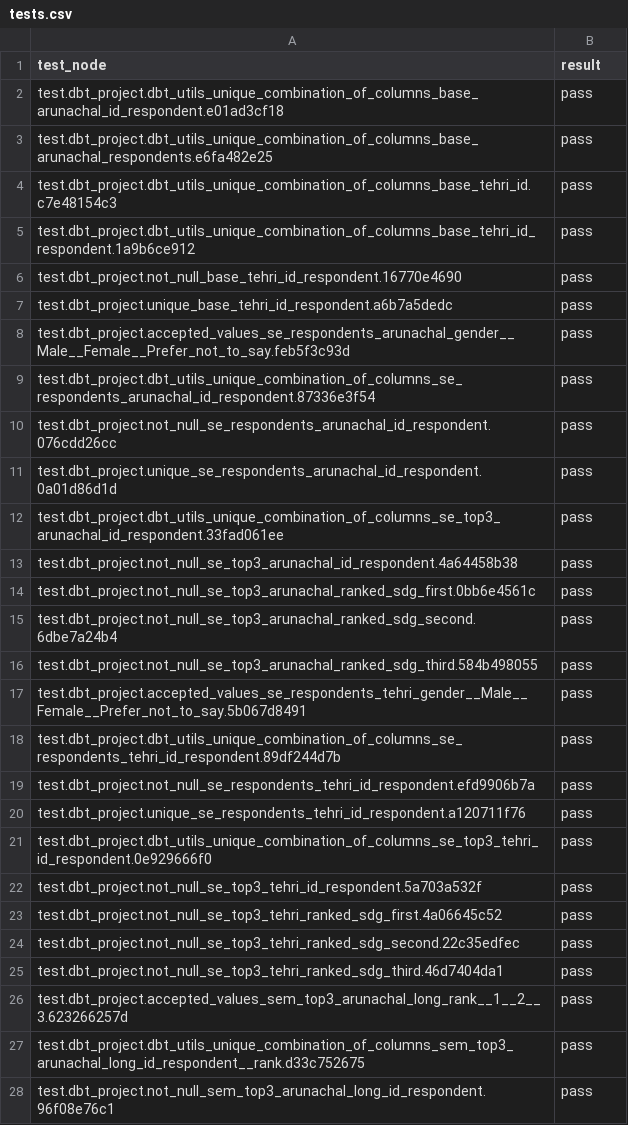
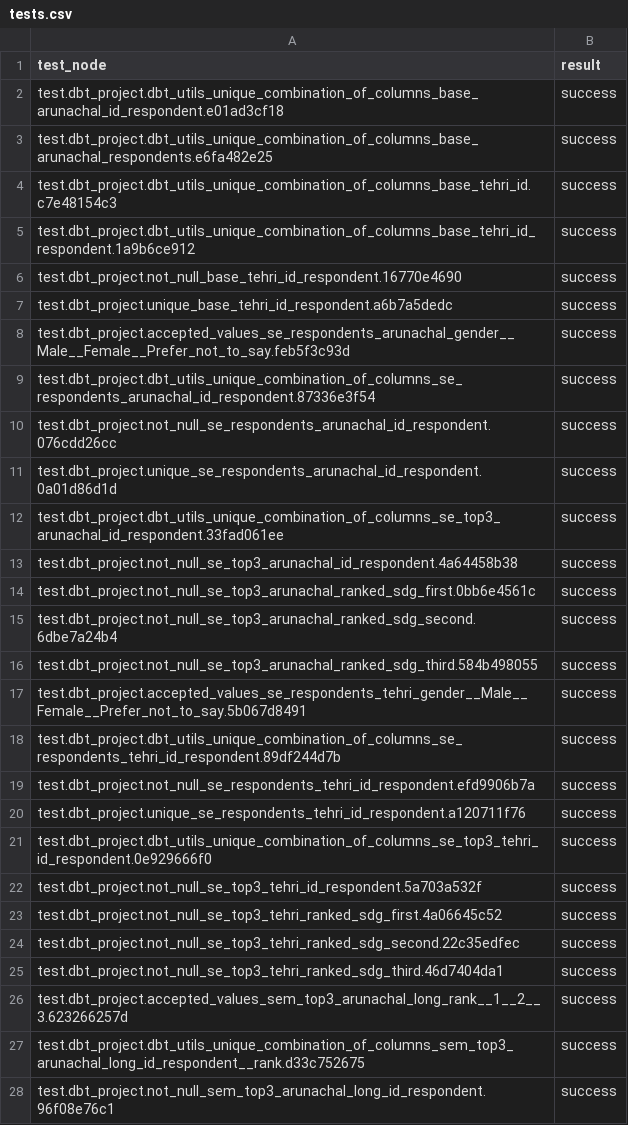
Before and after one commit to softloud/giveadam, a CSV file: observability/create-obs-tables/tests.csv, drawn as a sheet; only a part is shown; the diff covers the shown part only.

```diff
--- a/observability/create-obs-tables/tests.csv
+++ b/observability/create-obs-tables/tests.csv
@@ -1,28 +1,28 @@
 test_node,result
-test.dbt_project.dbt_utils_unique_combination_of_columns_base_arunachal_id_respondent.e01ad3cf18,pass
-test.dbt_project.dbt_utils_unique_combination_of_columns_base_arunachal_respondents.e6fa482e25,pass
-test.dbt_project.dbt_utils_unique_combination_of_columns_base_tehri_id.c7e48154c3,pass
-test.dbt_project.dbt_utils_unique_combination_of_columns_base_tehri_id_respondent.1a9b6ce912,pass
-test.dbt_project.not_null_base_tehri_id_respondent.16770e4690,pass
-test.dbt_project.unique_base_tehri_id_respondent.a6b7a5dedc,pass
-test.dbt_project.accepted_values_se_respondents_arunachal_gender__Male__Female__Prefer_not_to_say.feb5f3c93d,pass
-test.dbt_project.dbt_utils_unique_combination_of_columns_se_respondents_arunachal_id_respondent.87336e3f54,pass
-test.dbt_project.not_null_se_respondents_arunachal_id_respondent.076cdd26cc,pass
-test.dbt_project.unique_se_respondents_arunachal_id_respondent.0a01d86d1d,pass
-test.dbt_project.dbt_utils_unique_combination_of_columns_se_top3_arunachal_id_respondent.33fad061ee,pass
-test.dbt_project.not_null_se_top3_arunachal_id_respondent.4a64458b38,pass
-test.dbt_project.not_null_se_top3_arunachal_ranked_sdg_first.0bb6e4561c,pass
-test.dbt_project.not_null_se_top3_arunachal_ranked_sdg_second.6dbe7a24b4,pass
-test.dbt_project.not_null_se_top3_arunachal_ranked_sdg_third.584b498055,pass
-test.dbt_project.accepted_values_se_respondents_tehri_gender__Male__Female__Prefer_not_to_say.5b067d8491,pass
-test.dbt_project.dbt_utils_unique_combination_of_columns_se_respondents_tehri_id_respondent.89df244d7b,pass
-test.dbt_project.not_null_se_respondents_tehri_id_respondent.efd9906b7a,pass
-test.dbt_project.unique_se_respondents_tehri_id_respondent.a120711f76,pass
-test.dbt_project.dbt_utils_unique_combination_of_columns_se_top3_tehri_id_respondent.0e929666f0,pass
-test.dbt_project.not_null_se_top3_tehri_id_respondent.5a703a532f,pass
-test.dbt_project.not_null_se_top3_tehri_ranked_sdg_first.4a06645c52,pass
-test.dbt_project.not_null_se_top3_tehri_ranked_sdg_second.22c35edfec,pass
-test.dbt_project.not_null_se_top3_tehri_ranked_sdg_third.46d7404da1,pass
-test.dbt_project.accepted_values_sem_top3_arunachal_long_rank__1__2__3.623266257d,pass
-test.dbt_project.dbt_utils_unique_combination_of_columns_sem_top3_arunachal_long_id_respondent__rank.d33c752675,pass
-test.dbt_project.not_null_sem_top3_arunachal_long_id_respondent.96f08e76c1,pass
+test.dbt_project.dbt_utils_unique_combination_of_columns_base_arunachal_id_respondent.e01ad3cf18,success
+test.dbt_project.dbt_utils_unique_combination_of_columns_base_arunachal_respondents.e6fa482e25,success
+test.dbt_project.dbt_utils_unique_combination_of_columns_base_tehri_id.c7e48154c3,success
+test.dbt_project.dbt_utils_unique_combination_of_columns_base_tehri_id_respondent.1a9b6ce912,success
+test.dbt_project.not_null_base_tehri_id_respondent.16770e4690,success
+test.dbt_project.unique_base_tehri_id_respondent.a6b7a5dedc,success
+test.dbt_project.accepted_values_se_respondents_arunachal_gender__Male__Female__Prefer_not_to_say.feb5f3c93d,success
+test.dbt_project.dbt_utils_unique_combination_of_columns_se_respondents_arunachal_id_respondent.87336e3f54,success
+test.dbt_project.not_null_se_respondents_arunachal_id_respondent.076cdd26cc,success
+test.dbt_project.unique_se_respondents_arunachal_id_respondent.0a01d86d1d,success
+test.dbt_project.dbt_utils_unique_combination_of_columns_se_top3_arunachal_id_respondent.33fad061ee,success
+test.dbt_project.not_null_se_top3_arunachal_id_respondent.4a64458b38,success
+test.dbt_project.not_null_se_top3_arunachal_ranked_sdg_first.0bb6e4561c,success
+test.dbt_project.not_null_se_top3_arunachal_ranked_sdg_second.6dbe7a24b4,success
+test.dbt_project.not_null_se_top3_arunachal_ranked_sdg_third.584b498055,success
+test.dbt_project.accepted_values_se_respondents_tehri_gender__Male__Female__Prefer_not_to_say.5b067d8491,success
+test.dbt_project.dbt_utils_unique_combination_of_columns_se_respondents_tehri_id_respondent.89df244d7b,success
+test.dbt_project.not_null_se_respondents_tehri_id_respondent.efd9906b7a,success
+test.dbt_project.unique_se_respondents_tehri_id_respondent.a120711f76,success
+test.dbt_project.dbt_utils_unique_combination_of_columns_se_top3_tehri_id_respondent.0e929666f0,success
+test.dbt_project.not_null_se_top3_tehri_id_respondent.5a703a532f,success
+test.dbt_project.not_null_se_top3_tehri_ranked_sdg_first.4a06645c52,success
+test.dbt_project.not_null_se_top3_tehri_ranked_sdg_second.22c35edfec,success
+test.dbt_project.not_null_se_top3_tehri_ranked_sdg_third.46d7404da1,success
+test.dbt_project.accepted_values_sem_top3_arunachal_long_rank__1__2__3.623266257d,success
+test.dbt_project.dbt_utils_unique_combination_of_columns_sem_top3_arunachal_long_id_respondent__rank.d33c752675,success
+test.dbt_project.not_null_sem_top3_arunachal_long_id_respondent.96f08e76c1,success
```
Also changed, not shown: 36 added rows, 1 removed row and 5 edited cells elsewhere in this file, observability/create-obs-tables/models.csv, 10 other files.
